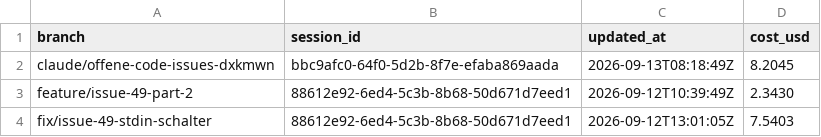
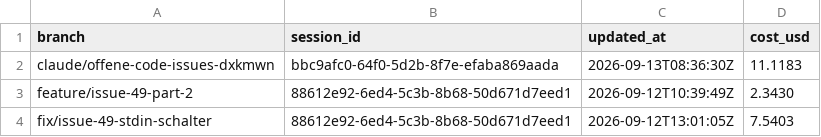
Before and after one commit to pascallink/webkit-ext, a CSV file: stats/costs.csv, drawn as a sheet.

```diff
--- a/stats/costs.csv
+++ b/stats/costs.csv
@@ -1,3 +1,3 @@
 branch,session_id,updated_at,cost_usd
-claude/offene-code-issues-dxkmwn,bbc9afc0-64f0-5d2b-8f7e-efaba869aada,2026-09-13T08:18:49Z,8.2045
+claude/offene-code-issues-dxkmwn,bbc9afc0-64f0-5d2b-8f7e-efaba869aada,2026-09-13T08:36:30Z,11.1183
 feature/issue-49-part-2,88612e92-6ed4-5c3b-8b68-50d671d7eed1,2026-09-12T10:39:49Z,2.3430
```
Also changed, not shown: stats/tokens.csv.
